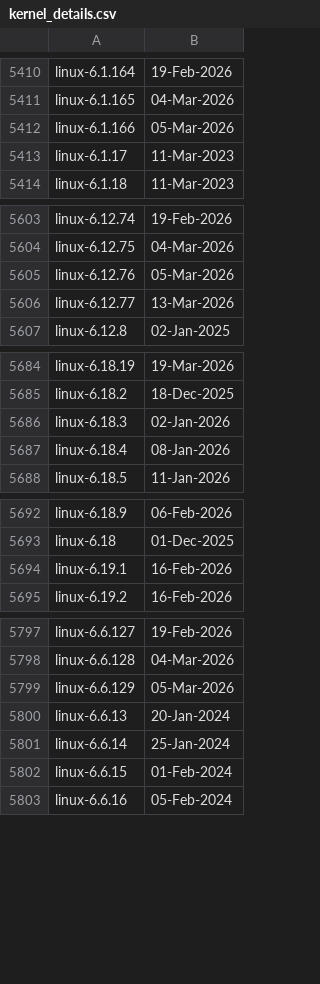
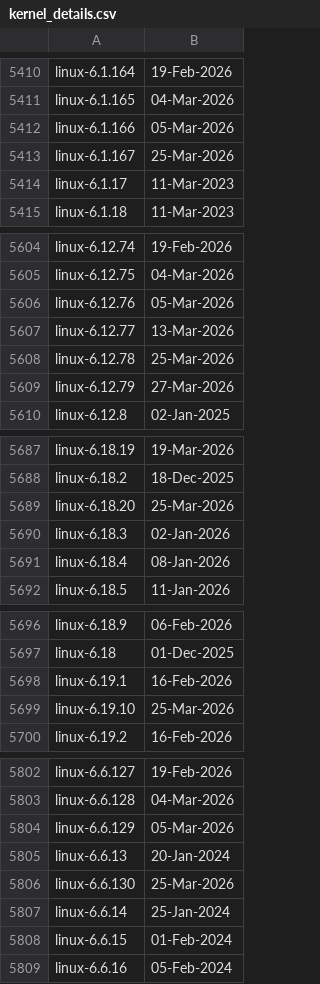
Before and after one commit to e-m-b-a/emba, a CSV file: config/kernel_details.csv, drawn as a sheet; only a part is shown, gaps mark what is left out; the diff names each change by its address in the sheet, - before the commit and + after, or states it on an @@ line.

Commit message:
Update Linux kernel version database

```diff
--- a/config/kernel_details.csv
+++ b/config/kernel_details.csv
+row 5413: linux-6.1.167 | 25-Mar-2026
+row 5608: linux-6.12.78 | 25-Mar-2026
+row 5609: linux-6.12.79 | 27-Mar-2026
+row 5689: linux-6.18.20 | 25-Mar-2026
+row 5699: linux-6.19.10 | 25-Mar-2026
+row 5806: linux-6.6.130 | 25-Mar-2026
```
